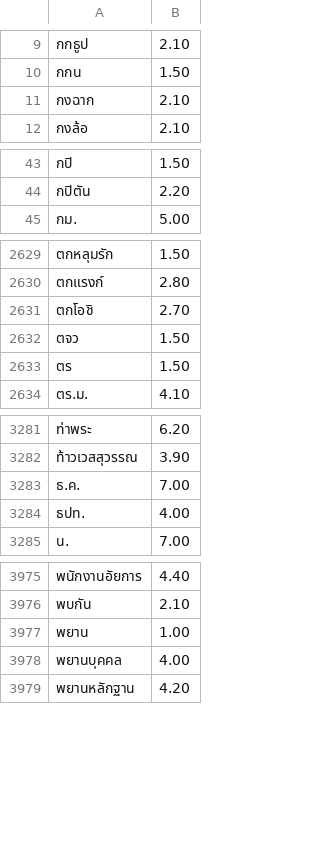
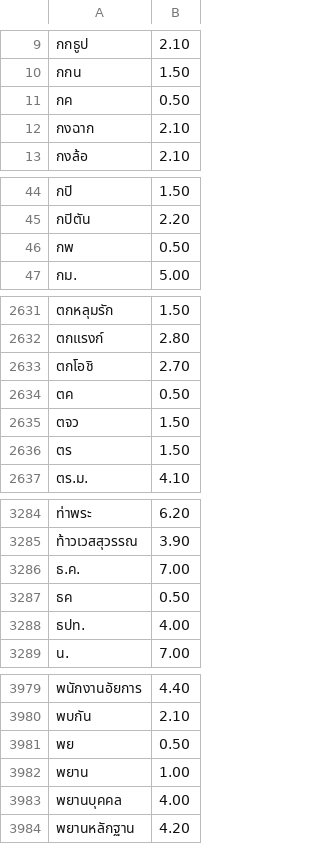
Before and after one commit to kamthorn/thai-break-dict-extra, a TSV file: dist/words-extra-lines.tsv, drawn as a sheet; only a part is shown, gaps mark what is left out; the diff covers the shown part only.

```diff
--- a/dist/words-extra-lines.tsv
+++ b/dist/words-extra-lines.tsv
@@ -10,2 +10,3 @@
 กกน	1.50
+กค	0.50
 กงฉาก	2.10
@@ -44,2 +45,3 @@
 กปิตัน	2.20
+กพ	0.50
 กม.	5.00
@@ -2631,2 +2633,3 @@
 ตกโอชิ	2.70
+ตค	0.50
 ตจว	1.50
@@ -3283,2 +3286,3 @@
 ธ.ค.	7.00
+ธค	0.50
 ธปท.	4.00
@@ -3976,2 +3980,3 @@
 พบกัน	2.10
+พย	0.50
 พยาน	1.00
```
Also changed, not shown: 2 added rows elsewhere in this file, dist/words-extra.tsv, 9 other files.
